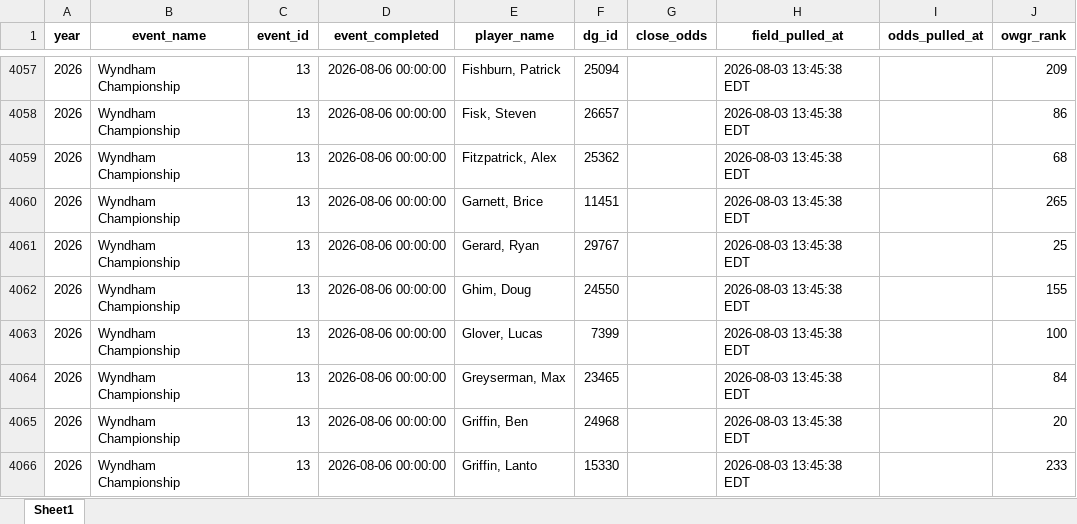
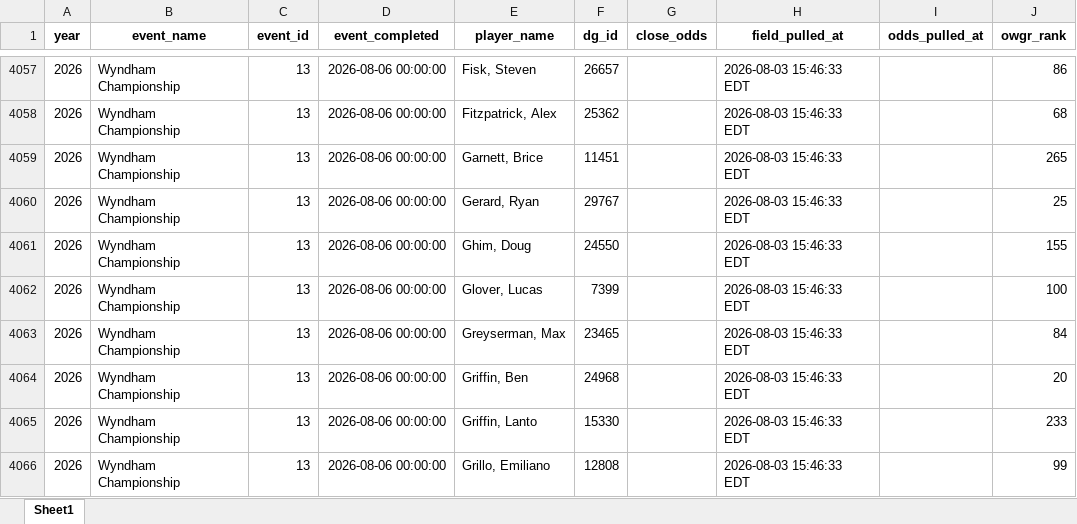
Before and after one commit to nayjaycee/TourStats, an Excel workbook: Data/in Use/Fields.xlsx, sheet Sheet1, drawn as a sheet; only a part is shown, gaps mark what is left out; values as stored, in another font and other column widths than the file's, no borders; the diff covers the shown part only; the diff names each change by its address in the sheet, - before the commit and + after, or states it on an @@ line.

Commit message:
data: field/odds refresh 2026-08-03 15:46 ET

```diff
--- a/Data/in Use/Fields.xlsx (sheet Sheet1)
+++ b/Data/in Use/Fields.xlsx (sheet Sheet1)
-E4057 (player_name): Fishburn, Patrick
+E4057 (player_name): Fisk, Steven
-F4057 (dg_id): 25094
+F4057 (dg_id): 26657
-H4057:H4066 (field_pulled_at): 2026-08-03 13:45:38 EDT
+H4057:H4066 (field_pulled_at): 2026-08-03 15:46:33 EDT
-J4057 (owgr_rank): 209
+J4057 (owgr_rank): 86
-E4058 (player_name): Fisk, Steven
+E4058 (player_name): Fitzpatrick, Alex
-F4058 (dg_id): 26657
+F4058 (dg_id): 25362
-J4058 (owgr_rank): 86
+J4058 (owgr_rank): 68
-E4059 (player_name): Fitzpatrick, Alex
+E4059 (player_name): Garnett, Brice
-F4059 (dg_id): 25362
+F4059 (dg_id): 11451
-J4059 (owgr_rank): 68
+J4059 (owgr_rank): 265
-E4060 (player_name): Garnett, Brice
+E4060 (player_name): Gerard, Ryan
-F4060 (dg_id): 11451
+F4060 (dg_id): 29767
-J4060 (owgr_rank): 265
+J4060 (owgr_rank): 25
-E4061 (player_name): Gerard, Ryan
+E4061 (player_name): Ghim, Doug
-F4061 (dg_id): 29767
+F4061 (dg_id): 24550
-J4061 (owgr_rank): 25
+J4061 (owgr_rank): 155
-E4062 (player_name): Ghim, Doug
+E4062 (player_name): Glover, Lucas
-F4062 (dg_id): 24550
+F4062 (dg_id): 7399
-J4062 (owgr_rank): 155
+J4062 (owgr_rank): 100
-E4063 (player_name): Glover, Lucas
+E4063 (player_name): Greyserman, Max
-F4063 (dg_id): 7399
+F4063 (dg_id): 23465
-J4063 (owgr_rank): 100
+J4063 (owgr_rank): 84
-E4064 (player_name): Greyserman, Max
+E4064 (player_name): Griffin, Ben
-F4064 (dg_id): 23465
+F4064 (dg_id): 24968
-J4064 (owgr_rank): 84
+J4064 (owgr_rank): 20
-E4065 (player_name): Griffin, Ben
+E4065 (player_name): Griffin, Lanto
-F4065 (dg_id): 24968
+F4065 (dg_id): 15330
-J4065 (owgr_rank): 20
+J4065 (owgr_rank): 233
-E4066 (player_name): Griffin, Lanto
+E4066 (player_name): Grillo, Emiliano
-F4066 (dg_id): 15330
+F4066 (dg_id): 12808
-J4066 (owgr_rank): 233
+J4066 (owgr_rank): 99
```
Also changed, not shown: 409 edited cells elsewhere in this sheet, Data/in Use/All_players.xlsx, 4 other files.
